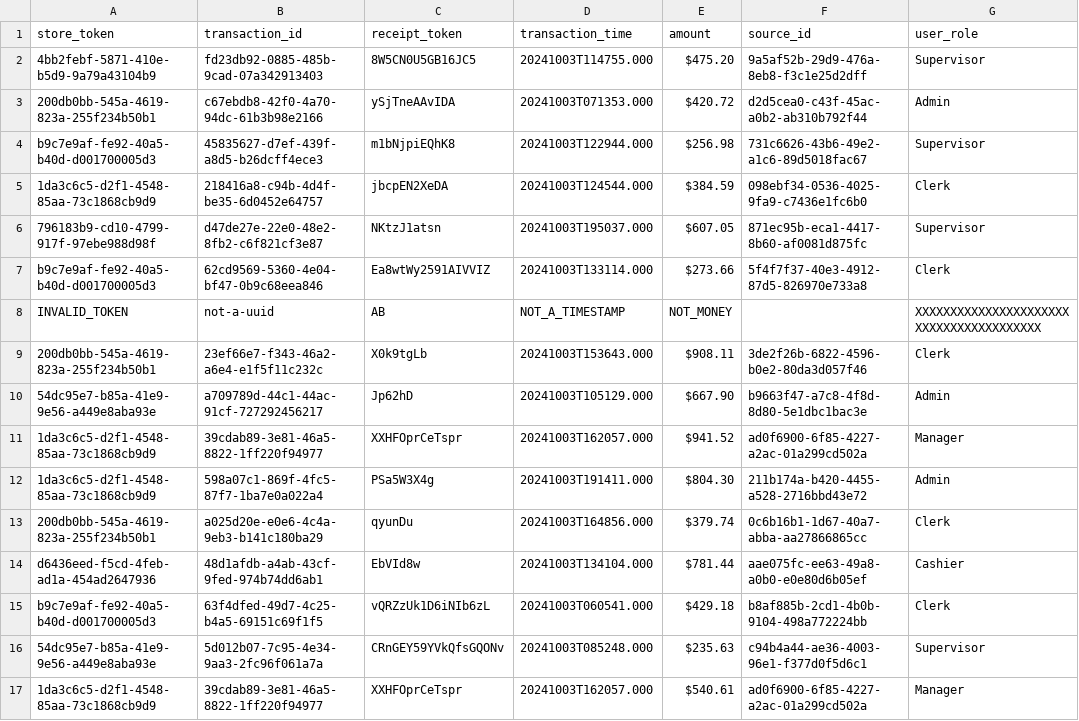
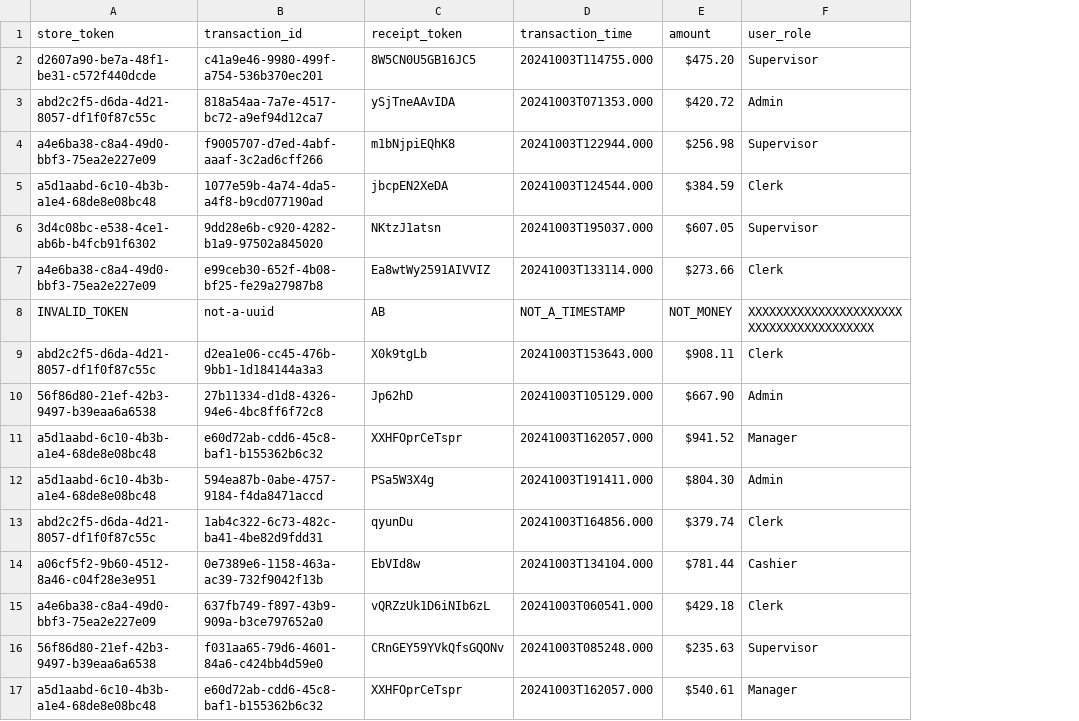
Before and after one commit to henrique-frank/store-sales-pipeline, a CSV file: data/light/sales_20241003.csv, drawn as a sheet; the diff names each change by its address in the sheet, - before the commit and + after, or states it on an @@ line.

```diff
--- a/data/light/sales_20241003.csv
+++ b/data/light/sales_20241003.csv
-column F (source_id), rows 2-17: 9a5af52b-29d9-476a-8eb8-f3c1e25d2dff | d2d5cea0-c43f-45ac-a0b2-ab310b792f44 | 731c6626-43b6-49e2-a1c6-89d5018fac67 | 098ebf34-0536-4025-9fa9-c7436e1fc6b0 | 871ec95b-eca1-4417-8b60-af0081d875fc | 5f4f7f37-40e3-4912-87d5-826970e733a8 |  | 3de2f26b-6822-4596-b0e2-80da3d057f46 | b9663f47-a7c8-4f8d-8d80-5e1dbc1bac3e | ad0f6900-6f85-4227-a2ac-01a299cd502a | 211b174a-b420-4455-a528-2716bbd43e72 | 0c6b16b1-1d67-40a7-abba-aa27866865cc | aae075fc-ee63-49a8-a0b0-e0e80d6b05ef | b8af885b-2cd1-4b0b-9104-498a772224bb | c94b4a44-ae36-4003-96e1-f377d0f5d6c1 | ad0f6900-6f85-4227-a2ac-01a299cd502a
-A2 (store_token): 4bb2febf-5871-410e-b5d9-9a79a43104b9
+A2 (store_token): d2607a90-be7a-48f1-be31-c572f440dcde
-B2 (transaction_id): fd23db92-0885-485b-9cad-07a342913403
+B2 (transaction_id): c41a9e46-9980-499f-a754-536b370ec201
-A3 (store_token): 200db0bb-545a-4619-823a-255f234b50b1
+A3 (store_token): abd2c2f5-d6da-4d21-8057-df1f0f87c55c
-B3 (transaction_id): c67ebdb8-42f0-4a70-94dc-61b3b98e2166
+B3 (transaction_id): 818a54aa-7a7e-4517-bc72-a9ef94d12ca7
-A4 (store_token): b9c7e9af-fe92-40a5-b40d-d001700005d3
+A4 (store_token): a4e6ba38-c8a4-49d0-bbf3-75ea2e227e09
-B4 (transaction_id): 45835627-d7ef-439f-a8d5-b26dcff4ece3
+B4 (transaction_id): f9005707-d7ed-4abf-aaaf-3c2ad6cff266
-A5 (store_token): 1da3c6c5-d2f1-4548-85aa-73c1868cb9d9
+A5 (store_token): a5d1aabd-6c10-4b3b-a1e4-68de8e08bc48
-B5 (transaction_id): 218416a8-c94b-4d4f-be35-6d0452e64757
+B5 (transaction_id): 1077e59b-4a74-4da5-a4f8-b9cd077190ad
-A6 (store_token): 796183b9-cd10-4799-917f-97ebe988d98f
+A6 (store_token): 3d4c08bc-e538-4ce1-ab6b-b4fcb91f6302
-B6 (transaction_id): d47de27e-22e0-48e2-8fb2-c6f821cf3e87
+B6 (transaction_id): 9dd28e6b-c920-4282-b1a9-97502a845020
-A7 (store_token): b9c7e9af-fe92-40a5-b40d-d001700005d3
+A7 (store_token): a4e6ba38-c8a4-49d0-bbf3-75ea2e227e09
-B7 (transaction_id): 62cd9569-5360-4e04-bf47-0b9c68eea846
+B7 (transaction_id): e99ceb30-652f-4b08-bf25-fe29a27987b8
-A9 (store_token): 200db0bb-545a-4619-823a-255f234b50b1
+A9 (store_token): abd2c2f5-d6da-4d21-8057-df1f0f87c55c
-B9 (transaction_id): 23ef66e7-f343-46a2-a6e4-e1f5f11c232c
+B9 (transaction_id): d2ea1e06-cc45-476b-9bb1-1d184144a3a3
-A10 (store_token): 54dc95e7-b85a-41e9-9e56-a449e8aba93e
+A10 (store_token): 56f86d80-21ef-42b3-9497-b39eaa6a6538
-B10 (transaction_id): a709789d-44c1-44ac-91cf-727292456217
+B10 (transaction_id): 27b11334-d1d8-4326-94e6-4bc8ff6f72c8
-A11:A12 (store_token): 1da3c6c5-d2f1-4548-85aa-73c1868cb9d9
+A11:A12 (store_token): a5d1aabd-6c10-4b3b-a1e4-68de8e08bc48
-B11 (transaction_id): 39cdab89-3e81-46a5-8822-1ff220f94977
+B11 (transaction_id): e60d72ab-cdd6-45c8-baf1-b155362b6c32
-B12 (transaction_id): 598a07c1-869f-4fc5-87f7-1ba7e0a022a4
+B12 (transaction_id): 594ea87b-0abe-4757-9184-f4da8471accd
-A13 (store_token): 200db0bb-545a-4619-823a-255f234b50b1
+A13 (store_token): abd2c2f5-d6da-4d21-8057-df1f0f87c55c
-B13 (transaction_id): a025d20e-e0e6-4c4a-9eb3-b141c180ba29
+B13 (transaction_id): 1ab4c322-6c73-482c-ba41-4be82d9fdd31
-A14 (store_token): d6436eed-f5cd-4feb-ad1a-454ad2647936
+A14 (store_token): a06cf5f2-9b60-4512-8a46-c04f28e3e951
-B14 (transaction_id): 48d1afdb-a4ab-43cf-9fed-974b74dd6ab1
+B14 (transaction_id): 0e7389e6-1158-463a-ac39-732f9042f13b
-A15 (store_token): b9c7e9af-fe92-40a5-b40d-d001700005d3
+A15 (store_token): a4e6ba38-c8a4-49d0-bbf3-75ea2e227e09
-B15 (transaction_id): 63f4dfed-49d7-4c25-b4a5-69151c69f1f5
+B15 (transaction_id): 637fb749-f897-43b9-909a-b3ce797652a0
-A16 (store_token): 54dc95e7-b85a-41e9-9e56-a449e8aba93e
+A16 (store_token): 56f86d80-21ef-42b3-9497-b39eaa6a6538
-B16 (transaction_id): 5d012b07-7c95-4e34-9aa3-2fc96f061a7a
+B16 (transaction_id): f031aa65-79d6-4601-84a6-c424bb4d59e0
-A17 (store_token): 1da3c6c5-d2f1-4548-85aa-73c1868cb9d9
+A17 (store_token): a5d1aabd-6c10-4b3b-a1e4-68de8e08bc48
-B17 (transaction_id): 39cdab89-3e81-46a5-8822-1ff220f94977
+B17 (transaction_id): e60d72ab-cdd6-45c8-baf1-b155362b6c32
```
Also changed, not shown: data/light/sales_20241001.csv, data/light/sales_20241002.csv, 15 other files.
